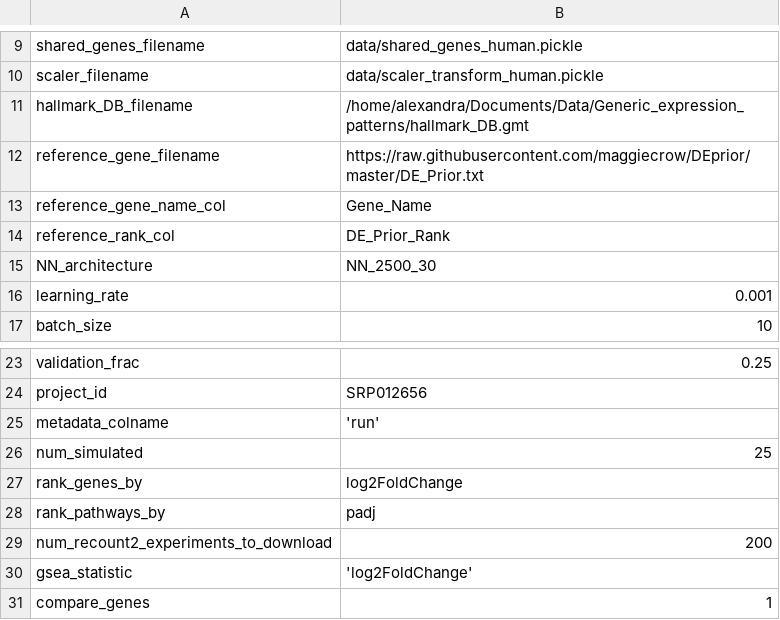
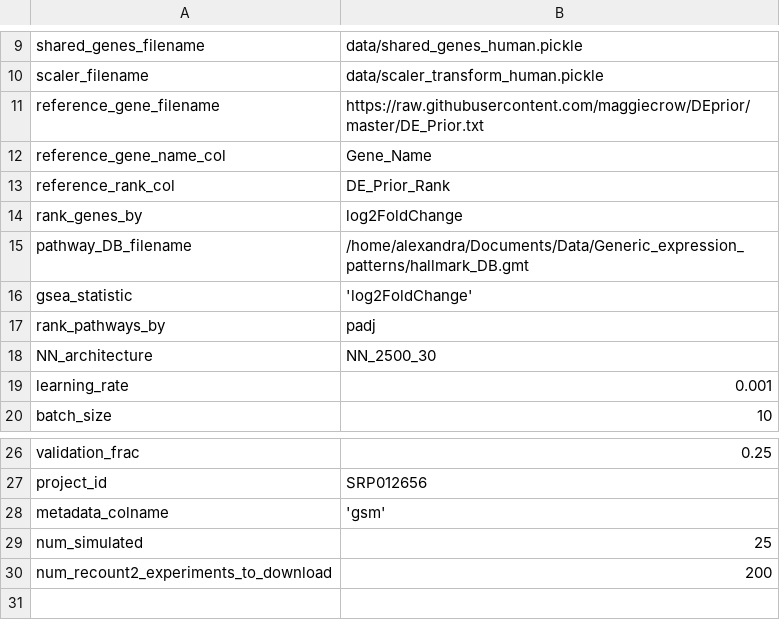
Before and after one commit to greenelab/generic-expression-patterns, a TSV file: configs/config_human_general.tsv, drawn as a sheet; only a part is shown, gaps mark what is left out.

```diff
--- a/configs/config_human_general.tsv
+++ b/configs/config_human_general.tsv
@@ -10,3 +10,2 @@ shared_genes_filename	"data/shared_genes_human.pickle"
 scaler_filename	"data/scaler_transform_human.pickle"
-hallmark_DB_filename	"/home/alexandra/Documents/Data/Generic_expression_patterns/hallmark_DB.gmt"
 reference_gene_filename	"https://raw.githubusercontent.com/maggiecrow/DEprior/master/DE_Prior.txt"
@@ -14,2 +13,6 @@ reference_gene_name_col	"Gene_Name"
 reference_rank_col	"DE_Prior_Rank"
+rank_genes_by	"log2FoldChange"
+pathway_DB_filename	"/home/alexandra/Documents/Data/Generic_expression_patterns/hallmark_DB.gmt"
+gsea_statistic	'log2FoldChange'
+rank_pathways_by	"padj"
 NN_architecture	"NN_2500_30"
@@ -24,8 +27,4 @@ validation_frac	0.25
 project_id	"SRP012656"
-metadata_colname	'run'
+metadata_colname	'gsm'
 num_simulated	25
-rank_genes_by	"log2FoldChange"
-rank_pathways_by	"padj"
 num_recount2_experiments_to_download	200
-gsea_statistic	'log2FoldChange'
-compare_genes	1
```
Also changed, not shown: configs/config_human_cancer.tsv, configs/config_test.tsv, 11 other files.
